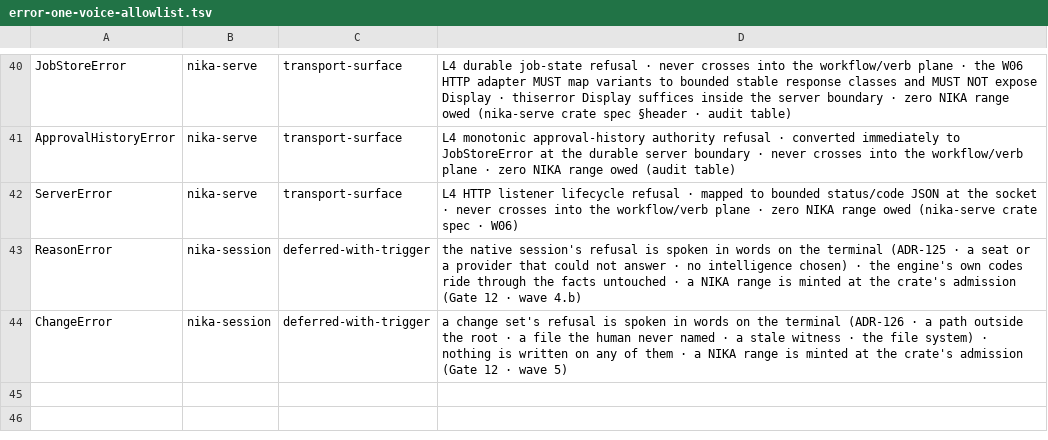
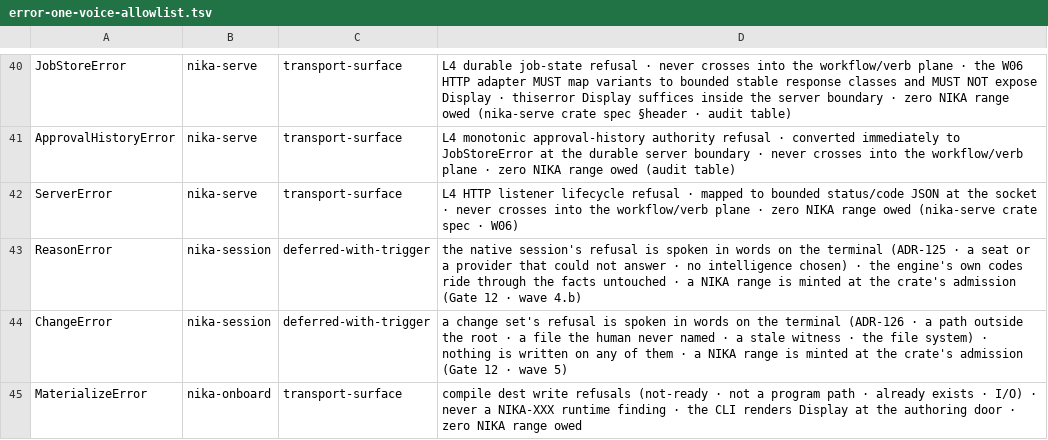
Before and after one commit to supernovae-st/nika, a TSV file: scripts/ci/error-one-voice-allowlist.tsv, drawn as a sheet; only a part is shown, gaps mark what is left out.

Commit message:
fix(source): pin spec 0.2.0-draft and close remaining #1684 gates
Vendor nika-spec c119bb42 via scripts/sync-pack.sh. Compile materialize
uses exclusive create_new and NamedTempFile persist for overwrite.
Exact-path suffix ratchet with pinned hashes. Ubuntu public-api
baselines for nika-source and nika-onboard. Owned-relative paths still
reject backslash. Retired compose children are NIKA-COMP-001 before
parse. Stage regenerated intent-to-impact media.

Co-Authored-By: Nika 🦋 <nika@supernovae.studio>
Signed-off-by: Thibaut Melen <20891897+ThibautMelen@users.noreply.github.com>

```diff
--- a/scripts/ci/error-one-voice-allowlist.tsv
+++ b/scripts/ci/error-one-voice-allowlist.tsv
@@ -44 +44,2 @@ ReasonError	nika-session	deferred-with-trigger	the native session's refusal is s
 ChangeError	nika-session	deferred-with-trigger	a change set's refusal is spoken in words on the terminal (ADR-126 · a path outside the root · a file the human never named · a stale witness · the file system) · nothing is written on any of them · a NIKA range is minted at the crate's admission (Gate 12 · wave 5)
+MaterializeError	nika-onboard	transport-surface	compile dest write refusals (not-ready · not a program path · already exists · I/O) · never a NIKA-XXX runtime finding · the CLI renders Display at the authoring door · zero NIKA range owed
```
Also changed, not shown: 34 other files.
